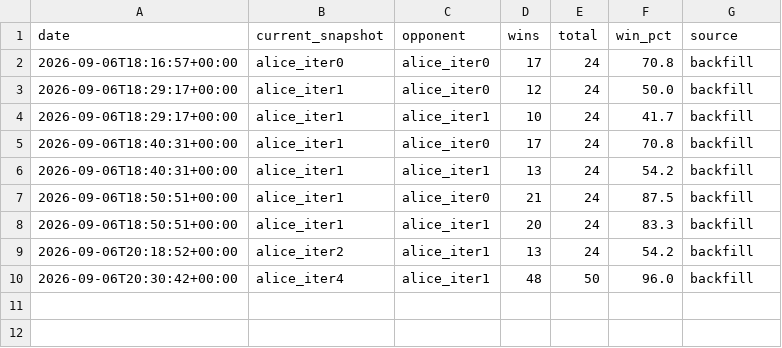
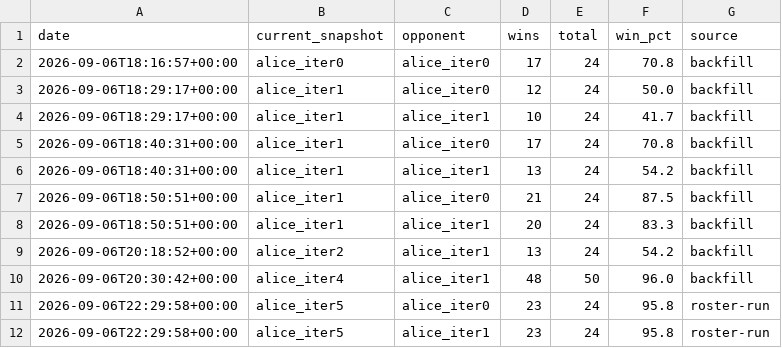
Before and after one commit to terryvanbelle/battlecode25-vibe, a CSV file: agents/alice/progress/vs_old_bots_history.csv, drawn as a sheet.

```diff
--- a/agents/alice/progress/vs_old_bots_history.csv
+++ b/agents/alice/progress/vs_old_bots_history.csv
@@ -10 +10,3 @@ date,current_snapshot,opponent,wins,total,win_pct,source
 2026-09-06T20:30:42+00:00,alice_iter4,alice_iter1,48,50,96.0,backfill
+2026-09-06T22:29:58+00:00,alice_iter5,alice_iter0,23,24,95.8,roster-run
+2026-09-06T22:29:58+00:00,alice_iter5,alice_iter1,23,24,95.8,roster-run
```
Also changed, not shown: 3 other files.
